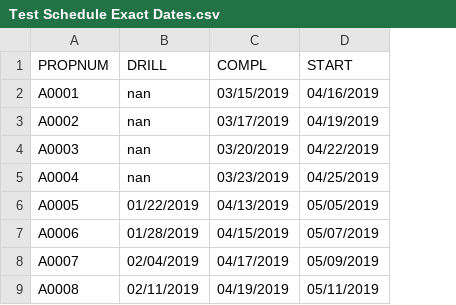
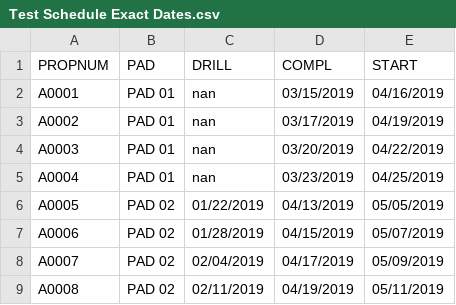
Before and after one commit to bautsch/aries-scheduler, a CSV file: Test Schedule Exact Dates.csv, drawn as a sheet; only a part is shown; the diff names each change by its address in the sheet, - before the commit and + after, or states it on an @@ line.

Commit message:
Added pad name to exact dates output.

```diff
--- a/Test Schedule Exact Dates.csv
+++ b/Test Schedule Exact Dates.csv
+column B (PAD), rows 2-9: PAD 01 | PAD 01 | PAD 01 | PAD 01 | PAD 02 | PAD 02 | PAD 02 | PAD 02
```
Also changed, not shown: 1 other file.
